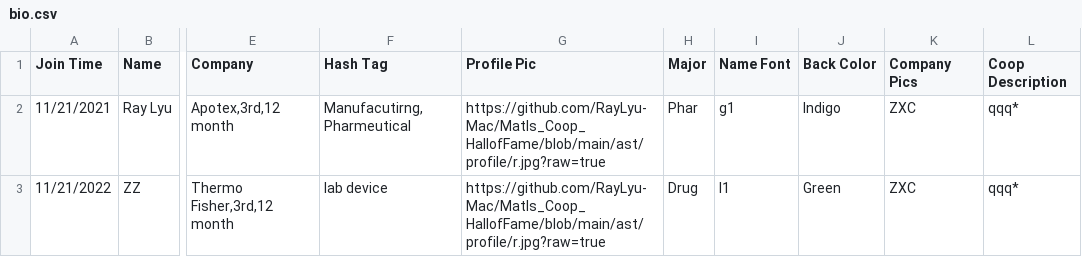
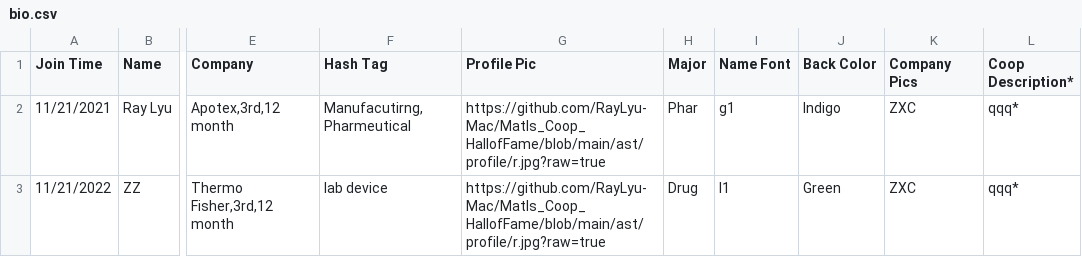
Before and after one commit to MacMSESociety/MacMSESociety.github.io, a CSV file: assets/ast/csv/bio.csv, drawn as a sheet; only a part is shown, gaps mark what is left out; the diff names each change by its address in the sheet, - before the commit and + after, or states it on an @@ line.

```diff
--- a/assets/ast/csv/bio.csv
+++ b/assets/ast/csv/bio.csv
-L1: Coop Description
+L1: Coop Description*
```
Also changed, not shown: 3 other files.
